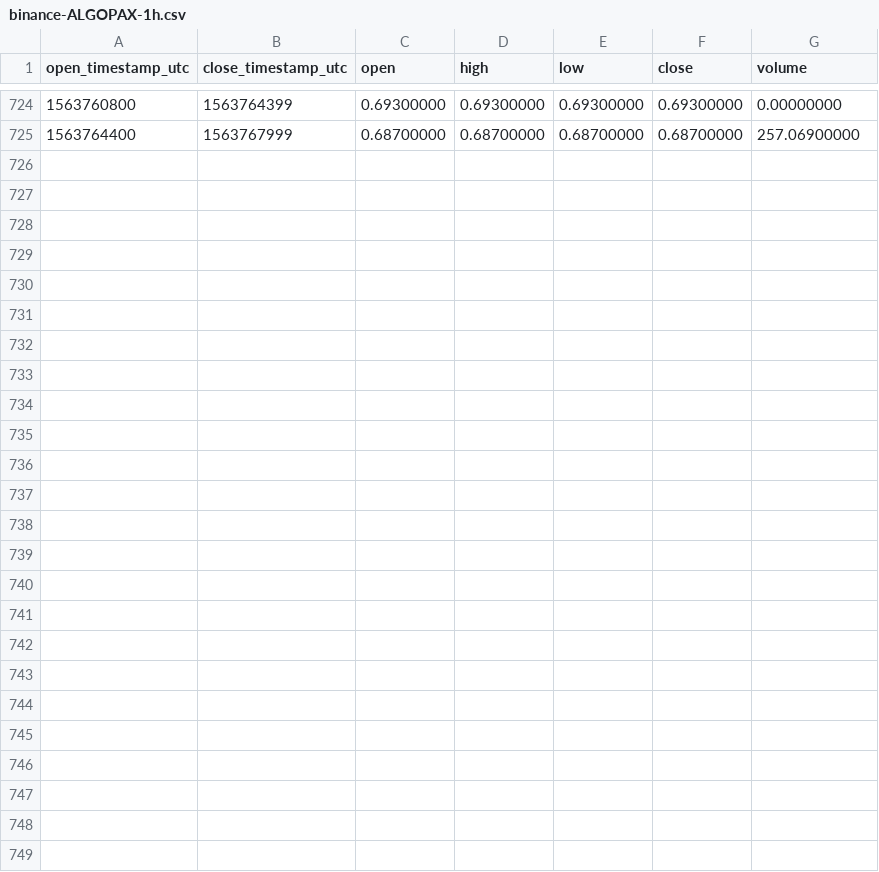
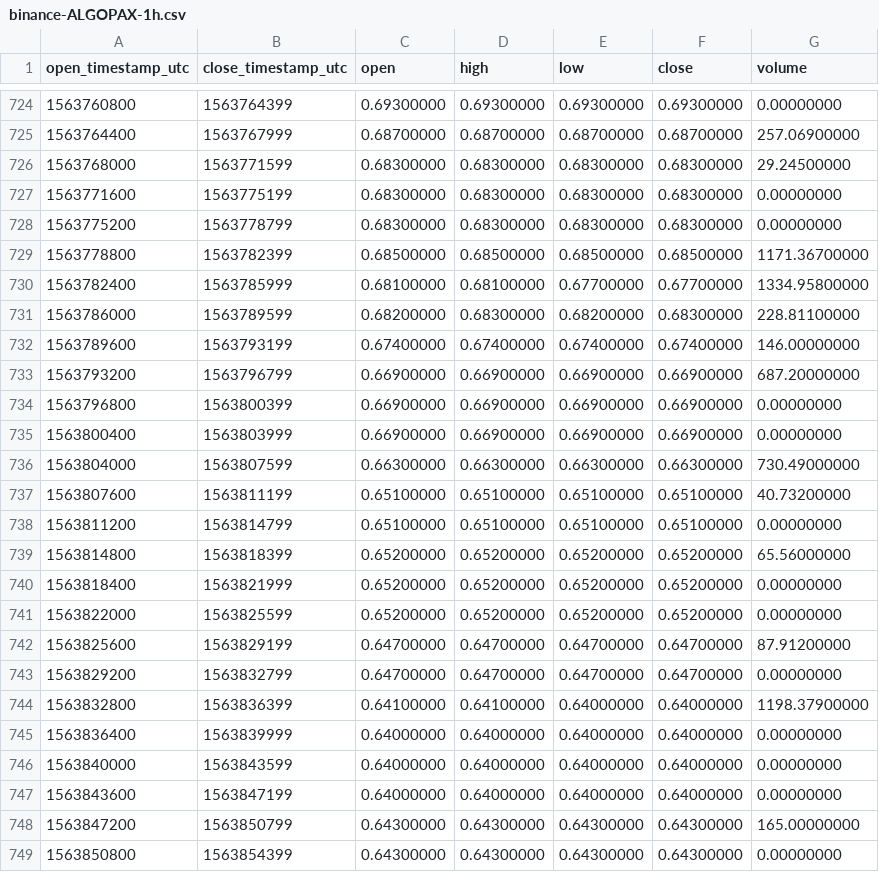
Before and after one commit to cryptobigbro/binance-ALGOPAX, a CSV file: binance-ALGOPAX-1h.csv, drawn as a sheet; only a part is shown, gaps mark what is left out; the diff names each change by its address in the sheet, - before the commit and + after, or states it on an @@ line.

Commit message:
Update OHLCV data.

```diff
--- a/binance-ALGOPAX-1h.csv
+++ b/binance-ALGOPAX-1h.csv
+row 726: 1563768000 | 1563771599 | 0.68300000 | 0.68300000 | 0.68300000 | 0.68300000 | 29.24500000
+row 727: 1563771600 | 1563775199 | 0.68300000 | 0.68300000 | 0.68300000 | 0.68300000 | 0.00000000
+row 728: 1563775200 | 1563778799 | 0.68300000 | 0.68300000 | 0.68300000 | 0.68300000 | 0.00000000
+row 729: 1563778800 | 1563782399 | 0.68500000 | 0.68500000 | 0.68500000 | 0.68500000 | 1171.36700000
+row 730: 1563782400 | 1563785999 | 0.68100000 | 0.68100000 | 0.67700000 | 0.67700000 | 1334.95800000
+row 731: 1563786000 | 1563789599 | 0.68200000 | 0.68300000 | 0.68200000 | 0.68300000 | 228.81100000
+row 732: 1563789600 | 1563793199 | 0.67400000 | 0.67400000 | 0.67400000 | 0.67400000 | 146.00000000
+row 733: 1563793200 | 1563796799 | 0.66900000 | 0.66900000 | 0.66900000 | 0.66900000 | 687.20000000
+row 734: 1563796800 | 1563800399 | 0.66900000 | 0.66900000 | 0.66900000 | 0.66900000 | 0.00000000
+row 735: 1563800400 | 1563803999 | 0.66900000 | 0.66900000 | 0.66900000 | 0.66900000 | 0.00000000
+row 736: 1563804000 | 1563807599 | 0.66300000 | 0.66300000 | 0.66300000 | 0.66300000 | 730.49000000
+row 737: 1563807600 | 1563811199 | 0.65100000 | 0.65100000 | 0.65100000 | 0.65100000 | 40.73200000
+row 738: 1563811200 | 1563814799 | 0.65100000 | 0.65100000 | 0.65100000 | 0.65100000 | 0.00000000
+row 739: 1563814800 | 1563818399 | 0.65200000 | 0.65200000 | 0.65200000 | 0.65200000 | 65.56000000
+row 740: 1563818400 | 1563821999 | 0.65200000 | 0.65200000 | 0.65200000 | 0.65200000 | 0.00000000
+row 741: 1563822000 | 1563825599 | 0.65200000 | 0.65200000 | 0.65200000 | 0.65200000 | 0.00000000
+row 742: 1563825600 | 1563829199 | 0.64700000 | 0.64700000 | 0.64700000 | 0.64700000 | 87.91200000
+row 743: 1563829200 | 1563832799 | 0.64700000 | 0.64700000 | 0.64700000 | 0.64700000 | 0.00000000
+row 744: 1563832800 | 1563836399 | 0.64100000 | 0.64100000 | 0.64000000 | 0.64000000 | 1198.37900000
+row 745: 1563836400 | 1563839999 | 0.64000000 | 0.64000000 | 0.64000000 | 0.64000000 | 0.00000000
+row 746: 1563840000 | 1563843599 | 0.64000000 | 0.64000000 | 0.64000000 | 0.64000000 | 0.00000000
+row 747: 1563843600 | 1563847199 | 0.64000000 | 0.64000000 | 0.64000000 | 0.64000000 | 0.00000000
+row 748: 1563847200 | 1563850799 | 0.64300000 | 0.64300000 | 0.64300000 | 0.64300000 | 165.00000000
+row 749: 1563850800 | 1563854399 | 0.64300000 | 0.64300000 | 0.64300000 | 0.64300000 | 0.00000000
```
Also changed, not shown: binance-ALGOPAX-1d.csv, 1 other file.
